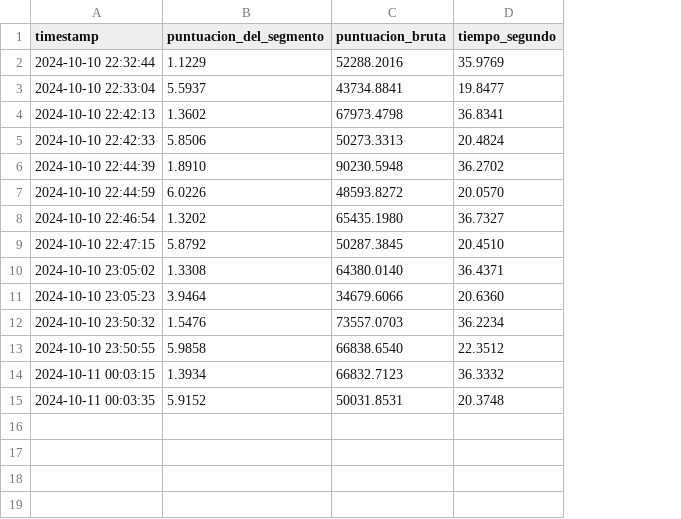
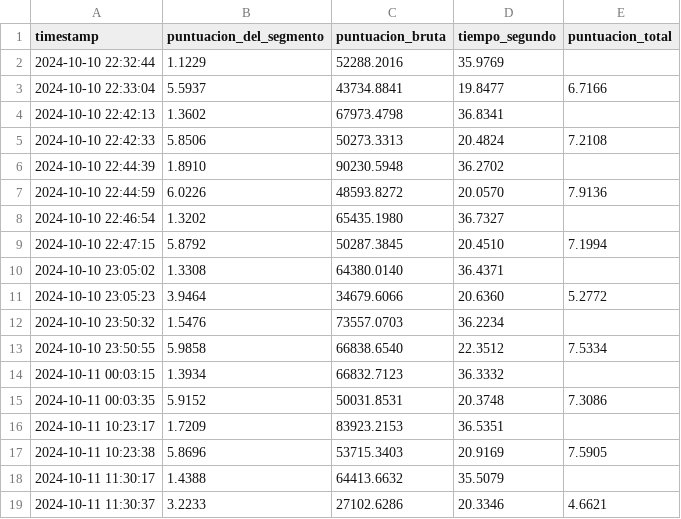
Before and after one commit to JBLOZ/IA, a CSV file: 2doAnyo/representacionConocimiento/practica1/Parche/logs_objetivo_alcanzado.csv, drawn as a sheet; the diff names each change by its address in the sheet, - before the commit and + after, or states it on an @@ line.

```diff
--- a/2doAnyo/representacionConocimiento/practica1/Parche/logs_objetivo_alcanzado.csv
+++ b/2doAnyo/representacionConocimiento/practica1/Parche/logs_objetivo_alcanzado.csv
+column E (puntuacion_total), rows 3-15: 6.7166 |  | 7.2108 |  | 7.9136 |  | 7.1994 |  | 5.2772 |  | 7.5334 |  | 7.3086
+row 16: 2024-10-11 10:23:17 | 1.7209 | 83923.2153 | 36.5351
+row 17: 2024-10-11 10:23:38 | 5.8696 | 53715.3403 | 20.9169 | 7.5905
+row 18: 2024-10-11 11:30:17 | 1.4388 | 64413.6632 | 35.5079
+row 19: 2024-10-11 11:30:37 | 3.2233 | 27102.6286 | 20.3346 | 4.6621
```
Also changed, not shown: 3 other files.
